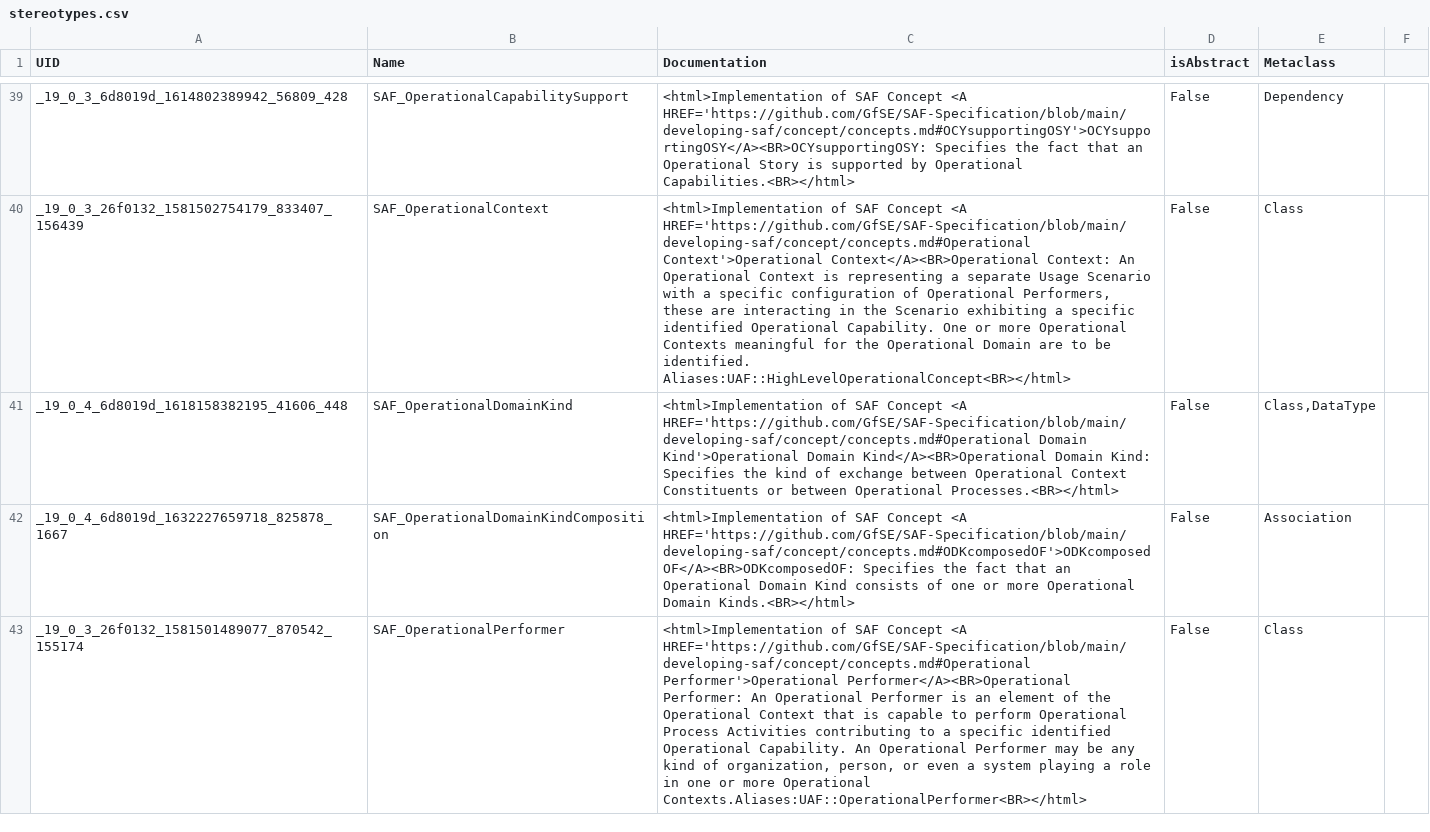
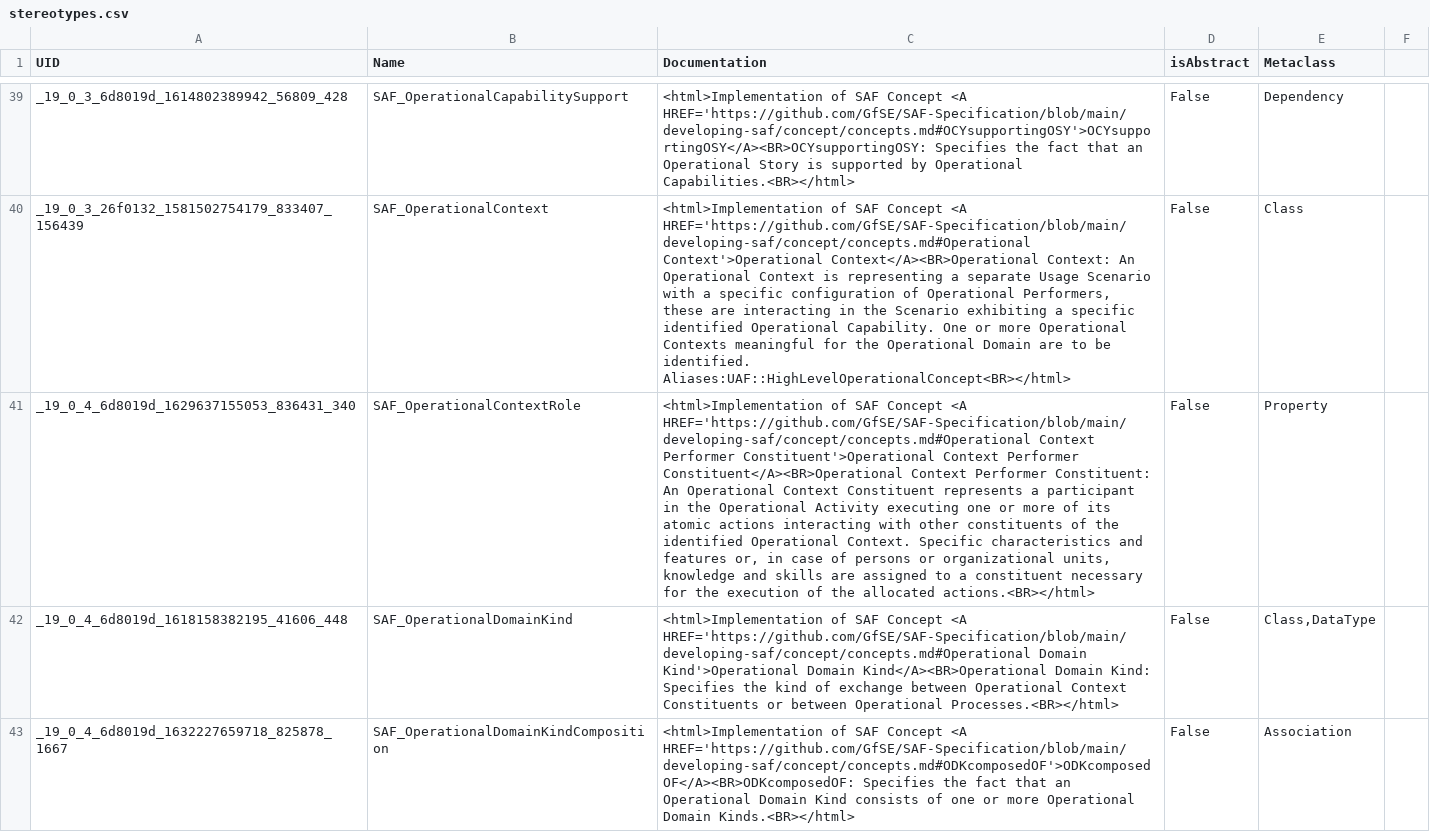
Before and after one commit to GfSE/SAF-Specification, a CSV file: stereotypes.csv, drawn as a sheet; only a part is shown, gaps mark what is left out; the shorter side is filled out with more unchanged rows; the diff covers the shown part only; the diff names each change by its address in the sheet, - before the commit and + after, or states it on an @@ line.

Commit message:
Rename Stereotype OperationalPerformerRole to OperationalContextRole resolving #35

```diff
--- a/stereotypes.csv
+++ b/stereotypes.csv
+row 41: _19_0_4_6d8019d_1629637155053_836431_340 | SAF_OperationalContextRole | <html>Implementation of SAF Concept <A HREF='https://github.com/GfSE/SAF-Specification/blob/main/developing-saf/concept/concepts.md#Operational Context Performer Constituent'>Operational Context Performer Constituent</A><BR>Operational Context Performer Constituent: An Operational Context Constituent represents a participant in the Operational Activity executing one or more of its atomic actions interacting with other constituents of the identified Operational Context. Specific characteristics and features or, in case of persons or organizational units, knowledge and skills are assigned to a constituent necessary for the execution of the allocated actions.<BR></html> | False | Property
```
Also changed, not shown: 1 removed row and 1 edited cell elsewhere in this file, 31 other files.
